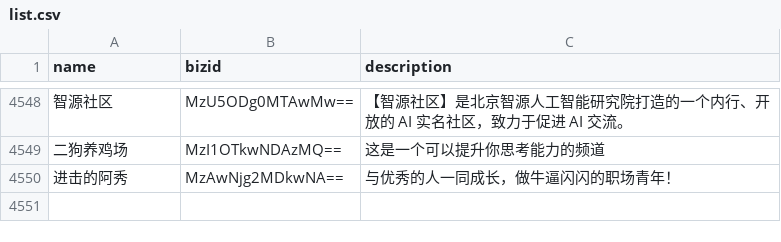
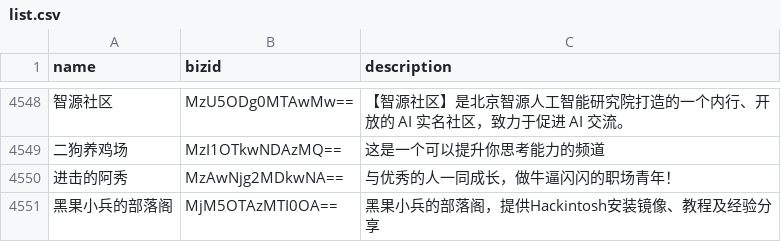
Before and after one commit to hellodword/wechat-feeds, a CSV file: list.csv, drawn as a sheet; only a part is shown, gaps mark what is left out; the diff names each change by its address in the sheet, - before the commit and + after, or states it on an @@ line.

```diff
--- a/list.csv
+++ b/list.csv
+row 4551: 黑果小兵的部落阁 | MjM5OTAzMTI0OA== | 黑果小兵的部落阁，提供Hackintosh安装镜像、教程及经验分享
```
